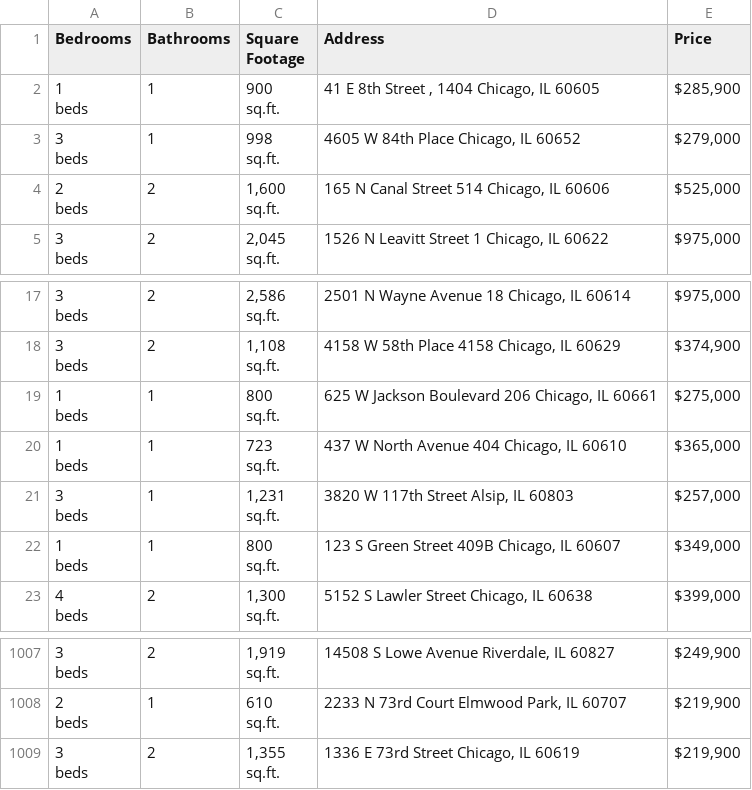
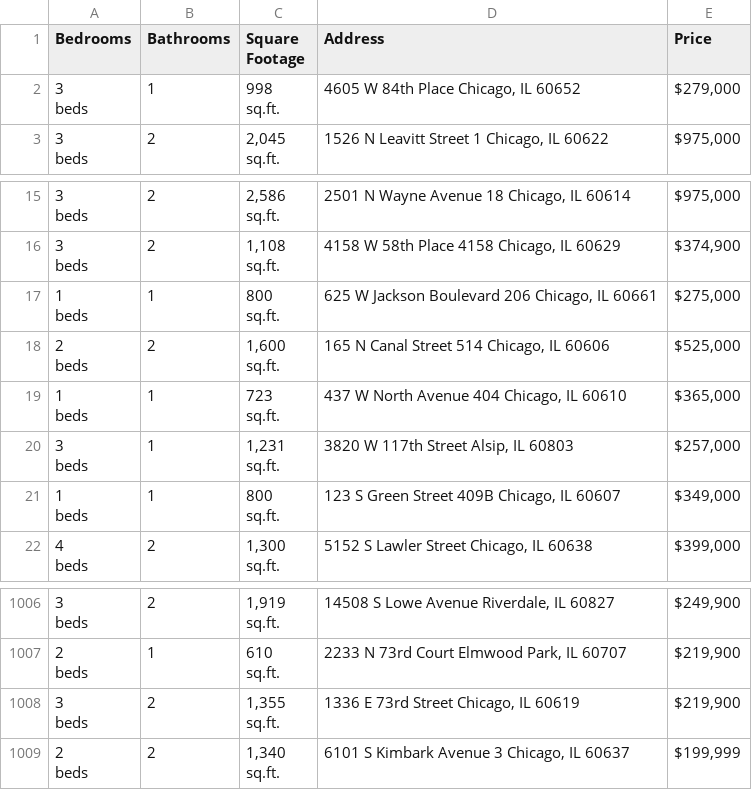
Before and after one commit to bilooo-web/webscraping_project_real_estate, a CSV file: raw_data.csv, drawn as a sheet; only a part is shown, gaps mark what is left out.

```diff
--- a/raw_data.csv
+++ b/raw_data.csv
@@ -1,5 +1,2 @@
 Bedrooms,Bathrooms,Square Footage,Address,Price
-"1
-beds",1,"900
-sq.ft.","41 E 8th Street , 1404 Chicago, IL 60605","$285,900"
 "3
@@ -7,5 +4,2 @@ beds",1,"998
 sq.ft.","4605 W 84th Place Chicago, IL 60652","$279,000"
-"2
-beds",2,"1,600
-sq.ft.","165 N Canal Street 514 Chicago, IL 60606","$525,000"
 "3
@@ -55,2 +49,5 @@ beds",1,"800
 sq.ft.","625 W Jackson Boulevard 206 Chicago, IL 60661","$275,000"
+"2
+beds",2,"1,600
+sq.ft.","165 N Canal Street 514 Chicago, IL 60606","$525,000"
 "1
@@ -3025 +3022,4 @@ beds",2,"1,355
 sq.ft.","1336 E 73rd Street Chicago, IL 60619","$219,900"
+"2
+beds",2,"1,340
+sq.ft.","6101 S Kimbark Avenue 3 Chicago, IL 60637","$199,999"
```
Also changed, not shown: cleaned_data.csv.
